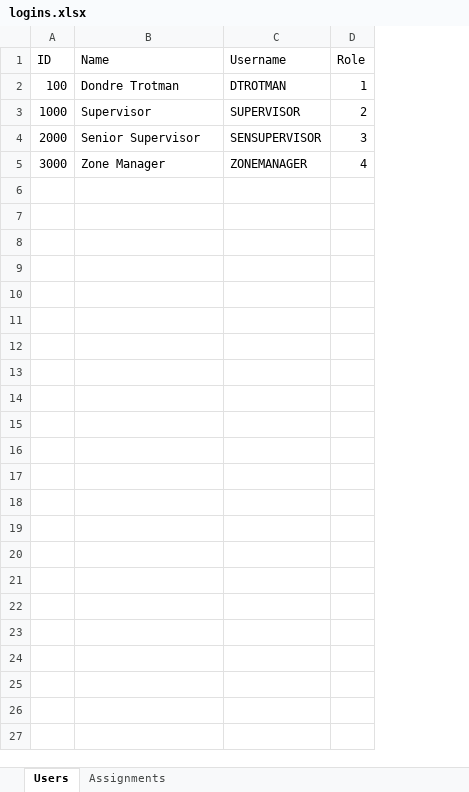
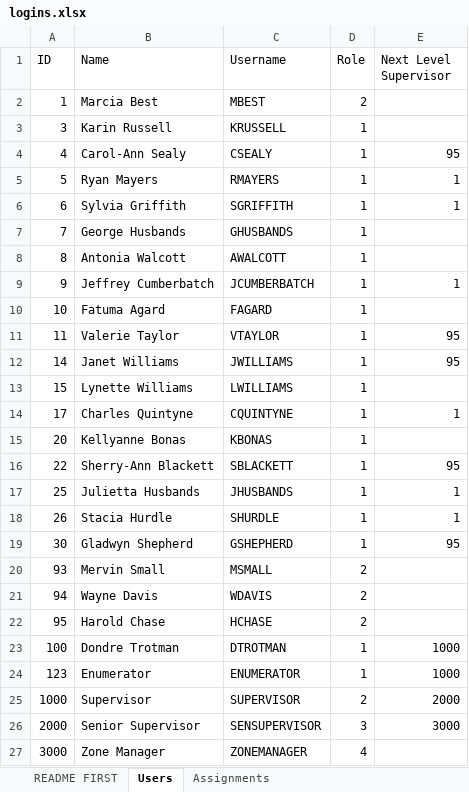
Before and after one commit to dondretrotman/CensusCSPro, an Excel workbook: Allocation/logins.xlsx, sheet Users, drawn as a sheet; values as stored, in another font and other column widths than the file's, no borders; the diff names each change by its address in the sheet, - before the commit and + after, or states it on an @@ line.

```diff
--- a/Allocation/logins.xlsx (sheet Users)
+++ b/Allocation/logins.xlsx (sheet Users)
+sheet tab: README FIRST
+column E (Next Level Supervisor), row 23: 1000; rows 25-26: 2000 | 3000
+row 2: 1 | Marcia Best | MBEST | 2
+row 3: 3 | Karin Russell | KRUSSELL | 1
+row 4: 4 | Carol-Ann Sealy | CSEALY | 1 | 95
+row 5: 5 | Ryan Mayers | RMAYERS | 1 | 1
+row 6: 6 | Sylvia Griffith | SGRIFFITH | 1 | 1
+row 7: 7 | George Husbands | GHUSBANDS | 1
+row 8: 8 | Antonia Walcott | AWALCOTT | 1
+row 9: 9 | Jeffrey Cumberbatch | JCUMBERBATCH | 1 | 1
+row 10: 10 | Fatuma Agard | FAGARD | 1
+row 11: 11 | Valerie Taylor | VTAYLOR | 1 | 95
+row 12: 14 | Janet Williams | JWILLIAMS | 1 | 95
+row 13: 15 | Lynette Williams | LWILLIAMS | 1
+row 14: 17 | Charles Quintyne | CQUINTYNE | 1 | 1
+row 15: 20 | Kellyanne Bonas | KBONAS | 1
+row 16: 22 | Sherry-Ann Blackett | SBLACKETT | 1 | 95
+row 17: 25 | Julietta Husbands | JHUSBANDS | 1 | 1
+row 18: 26 | Stacia Hurdle | SHURDLE | 1 | 1
+row 19: 30 | Gladwyn Shepherd | GSHEPHERD | 1 | 95
+row 20: 93 | Mervin Small | MSMALL | 2
+row 21: 94 | Wayne Davis | WDAVIS | 2
+row 22: 95 | Harold Chase | HCHASE | 2
+row 24: 123 | Enumerator | ENUMERATOR | 1 | 1000
```
Also changed, not shown: sheet Assignments, charts or pictures, 11 other files.
